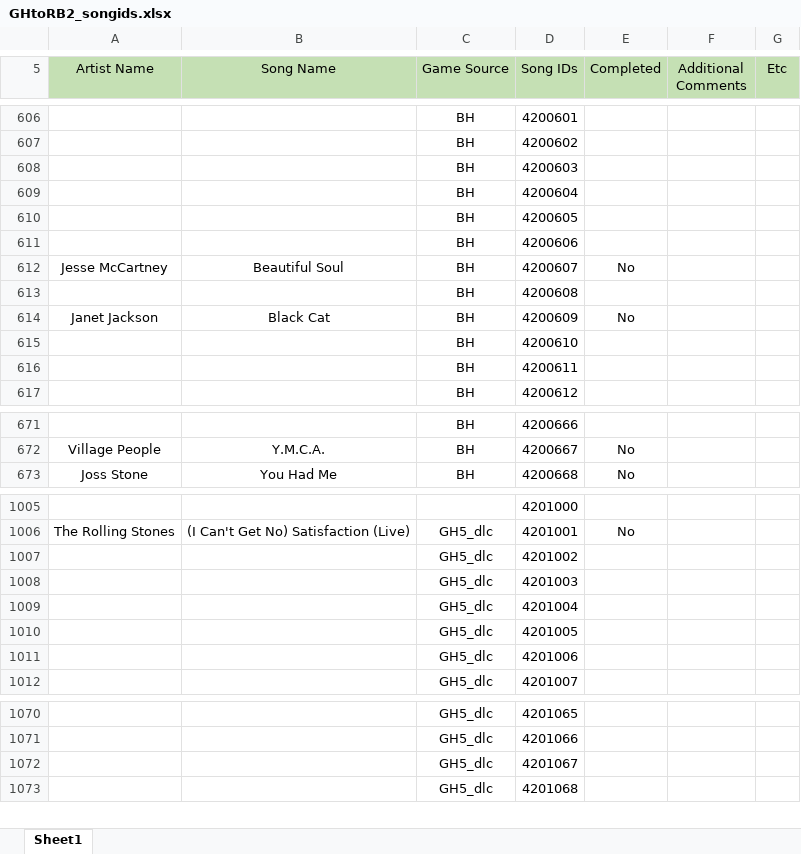
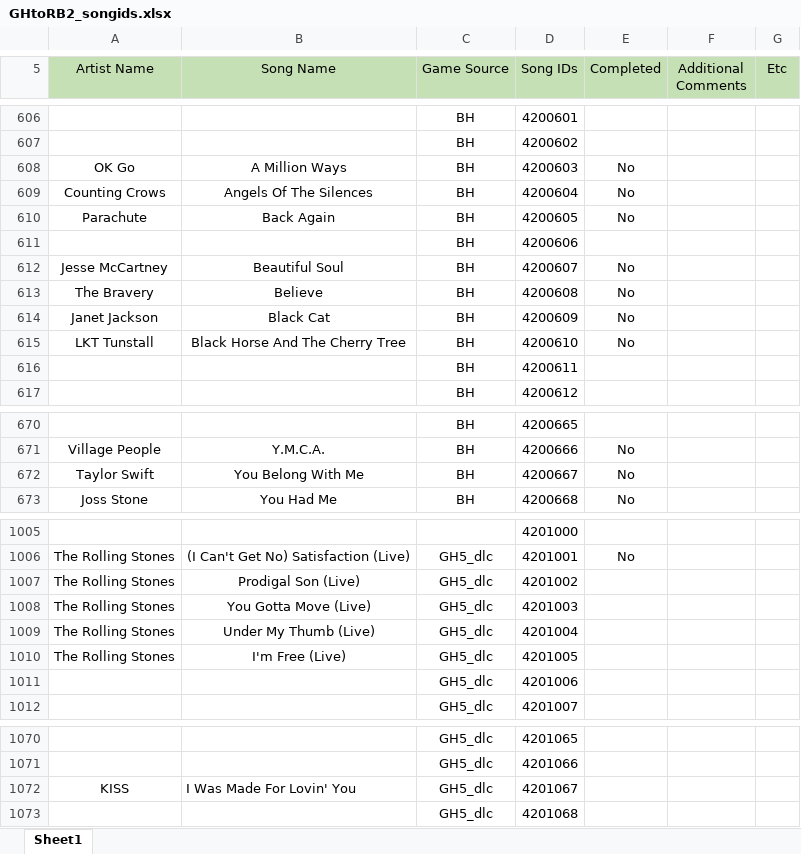
Before and after one commit to C0Assassin/GH-to-RB2, an Excel workbook: GHtoRB2_songids.xlsx, sheet Sheet1, drawn as a sheet; only a part is shown, gaps mark what is left out; values as stored, in another font and other column widths than the file's, no borders; conditional formats and table styles not drawn; removed rows and columns are numbered as before the commit, all else as after; the diff covers the shown part only; the diff names each change by its address in the sheet, - before the commit and + after, or states it on an @@ line.

```diff
--- a/GHtoRB2_songids.xlsx (sheet Sheet1)
+++ b/GHtoRB2_songids.xlsx (sheet Sheet1)
-row 608:  |  | BH | 4200603
-row 609:  |  | BH | 4200604
-row 610:  |  | BH | 4200605
+row 608: OK Go | A Million Ways | BH | 4200603 | No
+row 609: Counting Crows | Angels Of The Silences | BH | 4200604 | No
+row 610: Parachute | Back Again | BH | 4200605 | No
-row 613:  |  | BH | 4200608
+row 613: The Bravery | Believe | BH | 4200608 | No
-row 615:  |  | BH | 4200610
+row 615: LKT Tunstall | Black Horse And The Cherry Tree | BH | 4200610 | No
-D670 (Song IDs): 4200666
+D670 (Song IDs): 4200665
-D671 (Song IDs): 4200667
+D671 (Song IDs): 4200666
+row 672: Taylor Swift | You Belong With Me | BH | 4200667 | No
-A1007:A1010 (Artist Name): (empty)
+A1007:A1010 (Artist Name): The Rolling Stones
-B1007 (Song Name): (empty)
+B1007 (Song Name): Prodigal Son (Live)
-B1008 (Song Name): (empty)
+B1008 (Song Name): You Gotta Move (Live)
-B1009 (Song Name): (empty)
+B1009 (Song Name): Under My Thumb (Live)
-B1010 (Song Name): (empty)
+B1010 (Song Name): I'm Free (Live)
-A1072 (Artist Name): (empty)
+A1072 (Artist Name): KISS
-B1072 (Song Name): (empty)
+B1072 (Song Name): I Was Made For Lovin' You
```
Also changed, not shown: other rows of this sheet.
